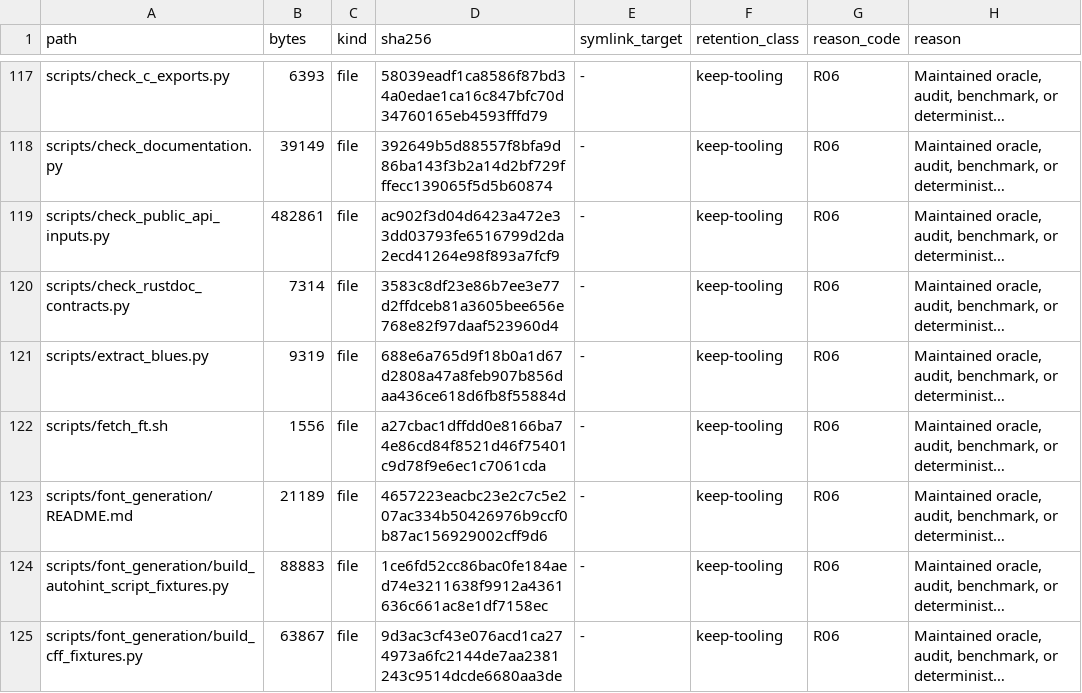
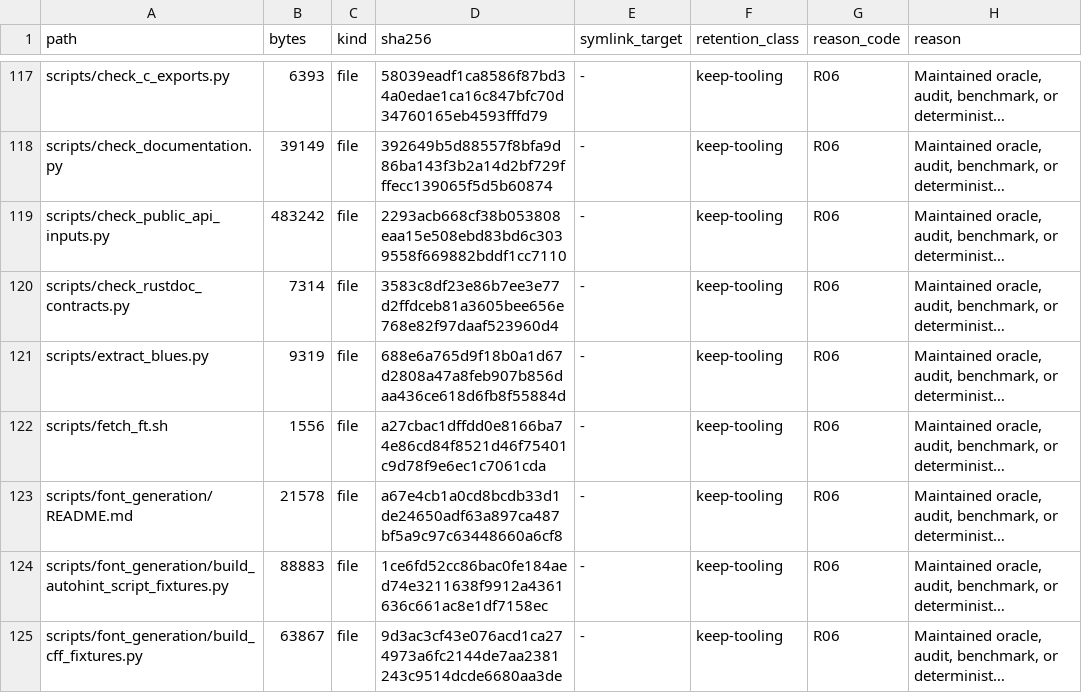
Before and after one commit to appunni-m/fontdone, a TSV file: doc/FILE_RETENTION_INVENTORY.tsv, drawn as a sheet; only a part is shown, gaps mark what is left out; long unchanged cells end in …; the diff covers the shown part only; the diff names each change by its address in the sheet, - before the commit and + after, or states it on an @@ line.

```diff
--- a/doc/FILE_RETENTION_INVENTORY.tsv
+++ b/doc/FILE_RETENTION_INVENTORY.tsv
-B119 (bytes): 482861
+B119 (bytes): 483242
-D119 (sha256): ac902f3d04d6423a472e33dd03793fe6516799d2da2ecd41264e98f893a7fcf9
+D119 (sha256): 2293acb668cf38b053808eaa15e508ebd83bd6c3039558f669882bddf1cc7110
-B123 (bytes): 21189
+B123 (bytes): 21578
-D123 (sha256): 4657223eacbc23e2c7c5e207ac334b50426976b9ccf0b87ac156929002cff9d6
+D123 (sha256): a67e4cb1a0cd8bcdb33d1de24650adf63a897ca487bf5a9c97c63448660a6cf8
```
Also changed, not shown: 1 added row and 12 edited cells elsewhere in this file, 9 other files.
